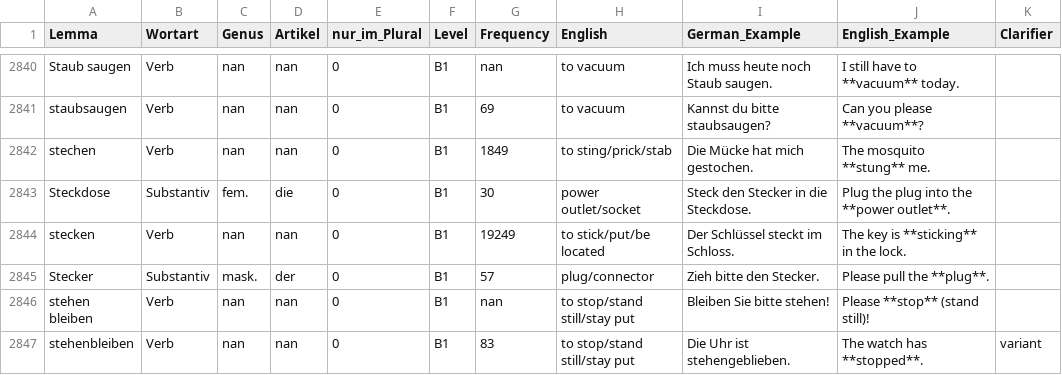
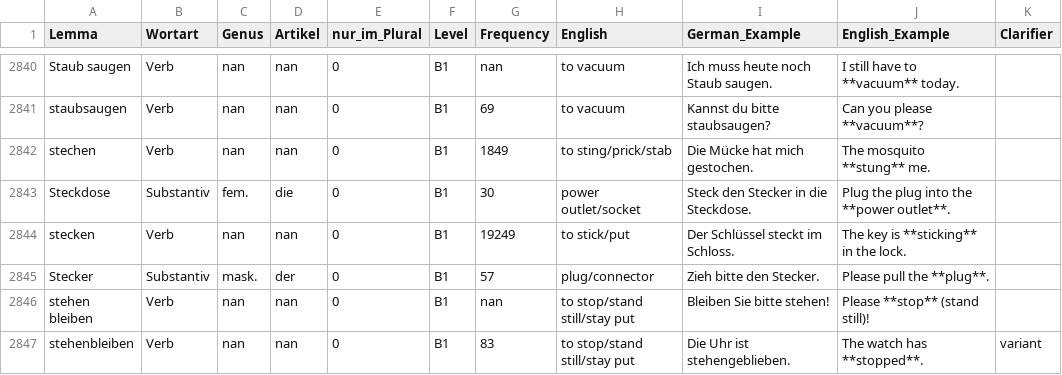
Before and after one commit to hieuristic/flashrecall, a CSV file: goethe_final.csv, drawn as a sheet; only a part is shown, gaps mark what is left out; the diff covers the shown part only.

```diff
--- a/goethe_final.csv
+++ b/goethe_final.csv
@@ -2843,3 +2843,3 @@ stechen;Verb;nan;nan;0;B1;1849;to sting/prick/stab;Die Mücke hat mich gestochen
 Steckdose;Substantiv;fem.;die;0;B1;30;power outlet/socket;Steck den Stecker in die Steckdose.;Plug the plug into the **power outlet**.;
-stecken;Verb;nan;nan;0;B1;19249;to stick/put/be located;Der Schlüssel steckt im Schloss.;The key is **sticking** in the lock.;
+stecken;Verb;nan;nan;0;B1;19249;to stick/put;Der Schlüssel steckt im Schloss.;The key is **sticking** in the lock.;
 Stecker;Substantiv;mask.;der;0;B1;57;plug/connector;Zieh bitte den Stecker.;Please pull the **plug**.;
```
Also changed, not shown: 5 edited cells elsewhere in this file, 1 other file.
